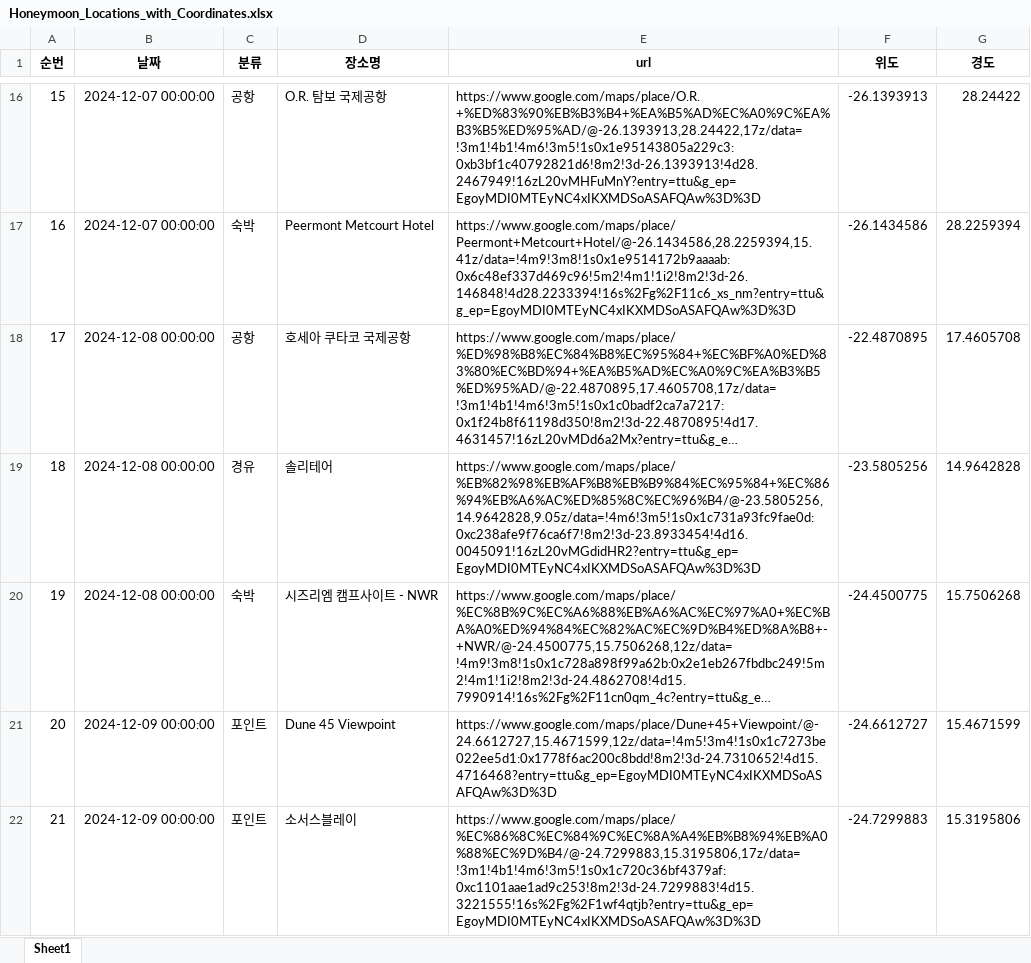
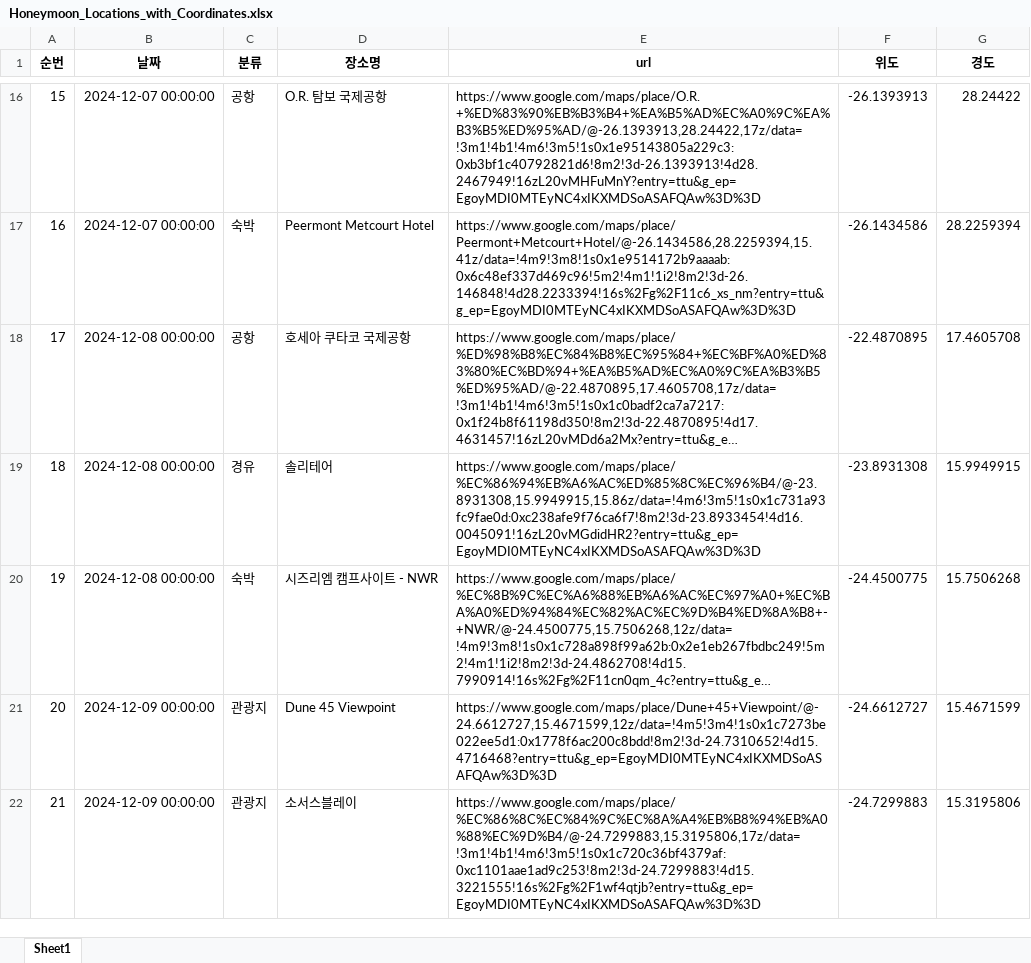
Before and after one commit to HwJangg/Public_Repo, an Excel workbook: Honeymoon_Locations_with_Coordinates.xlsx, sheet Sheet1, drawn as a sheet; only a part is shown, gaps mark what is left out; long unchanged cells end in …; values as stored, in another font and other column widths than the file's, no borders; the diff covers the shown part only; the diff names each change by its address in the sheet, - before the commit and + after, or states it on an @@ line.

```diff
--- a/Honeymoon_Locations_with_Coordinates.xlsx (sheet Sheet1)
+++ b/Honeymoon_Locations_with_Coordinates.xlsx (sheet Sheet1)
-E19 (url): https://www.google.com/maps/place/%EB%82%98%EB%AF%B8%EB%B9%84%EC%95%84+%EC%86%94%EB%A6%AC%ED%85%8C%EC%96%B4/@-23.5805256,14.9642828,9.05z/data=!4m6!3m5!1s0x1c731a93fc9fae0d:0xc238afe9f76ca6f7!8m2!3d-23.8933454!4d16.0045091!16zL20vMGdidHR2?entry=ttu&g_ep=EgoyMDI0MTEyNC4xIKXMDSoASAFQAw%3D%3D
+E19 (url): https://www.google.com/maps/place/%EC%86%94%EB%A6%AC%ED%85%8C%EC%96%B4/@-23.8931308,15.9949915,15.86z/data=!4m6!3m5!1s0x1c731a93fc9fae0d:0xc238afe9f76ca6f7!8m2!3d-23.8933454!4d16.0045091!16zL20vMGdidHR2?entry=ttu&g_ep=EgoyMDI0MTEyNC4xIKXMDSoASAFQAw%3D%3D
-F19 (위도): -23.5805256
+F19 (위도): -23.8931308
-G19 (경도): 14.9642828
+G19 (경도): 15.9949915
-C21:C22 (분류): 포인트
+C21:C22 (분류): 관광지
```
Also changed, not shown: 6 edited cells elsewhere in this sheet, Honeymoon_Locations.xlsx, 4 other files.
